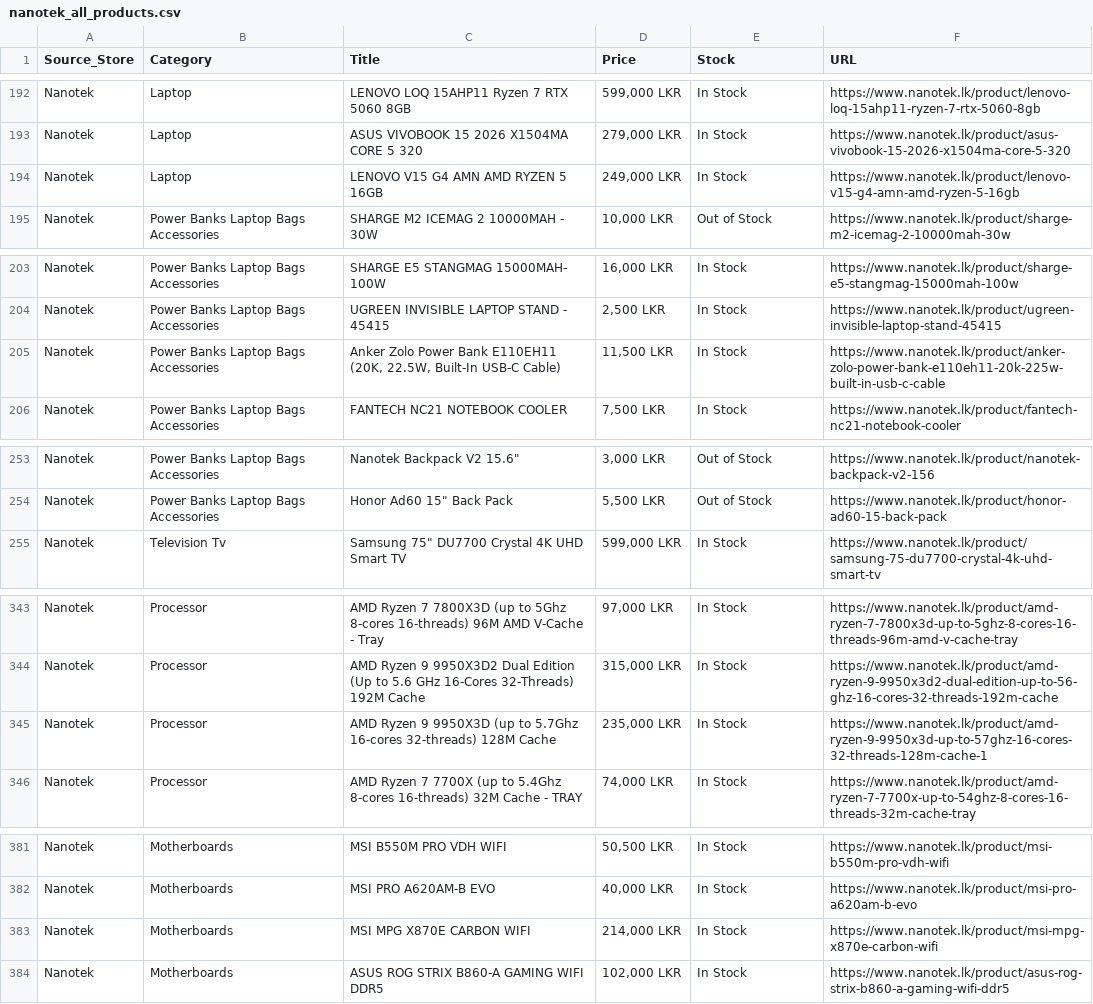
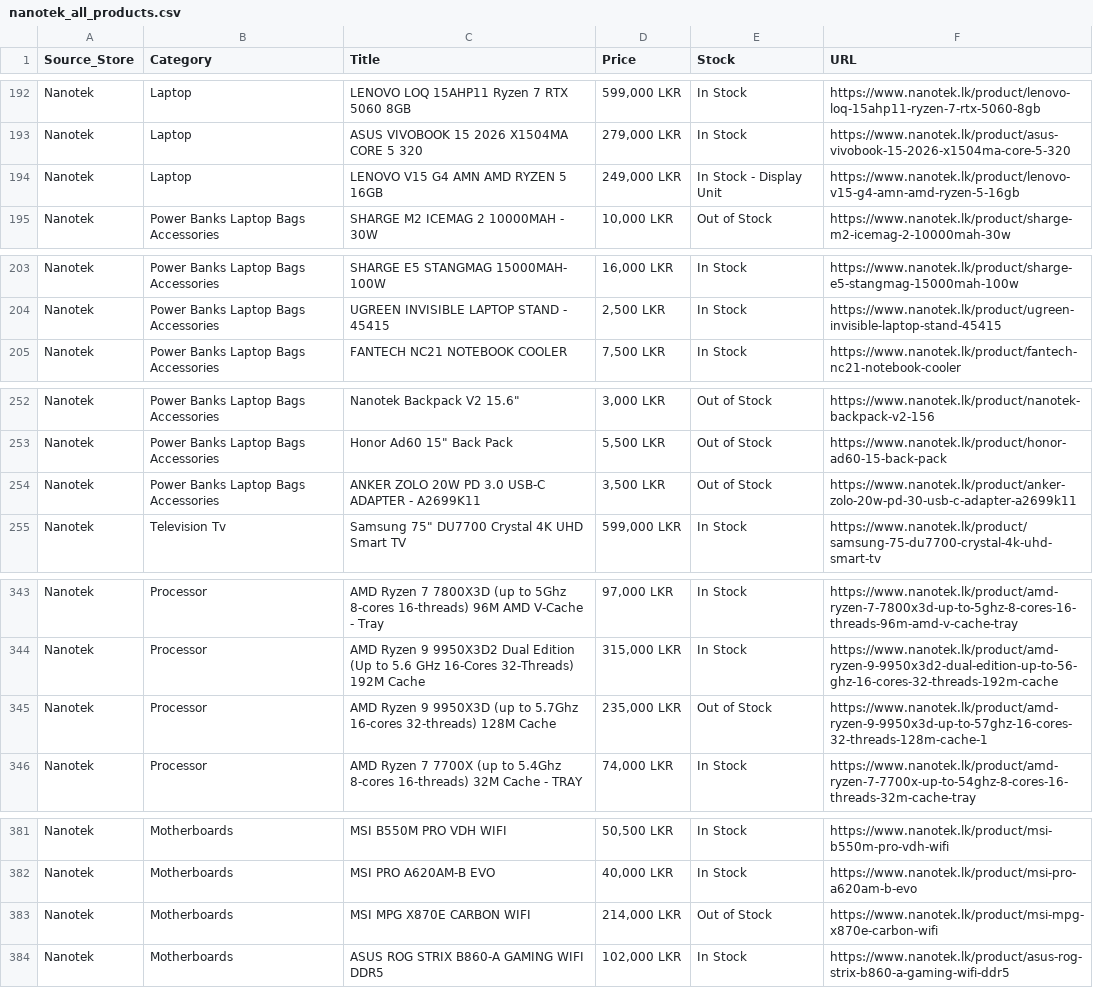
Before and after one commit to ChalanaDilshan/rig-recon, a CSV file: data/raw/nanotek_all_products.csv, drawn as a sheet; only a part is shown, gaps mark what is left out.

```diff
--- a/data/raw/nanotek_all_products.csv
+++ b/data/raw/nanotek_all_products.csv
@@ -193,3 +193,3 @@ Nanotek,Laptop,LENOVO LOQ 15AHP11 Ryzen 7 RTX 5060 8GB,"599,000 LKR",In Stock,ht
 Nanotek,Laptop,ASUS VIVOBOOK 15 2026 X1504MA CORE 5 320,"279,000 LKR",In Stock,https://www.nanotek.lk/product/asus-vivobook-15-2026-x1504ma-core-5-320
-Nanotek,Laptop,LENOVO V15 G4 AMN AMD RYZEN 5 16GB,"249,000 LKR",In Stock,https://www.nanotek.lk/product/lenovo-v15-g4-amn-amd-ryzen-5-16gb
+Nanotek,Laptop,LENOVO V15 G4 AMN AMD RYZEN 5 16GB,"249,000 LKR",In Stock - Display Unit,https://www.nanotek.lk/product/lenovo-v15-g4-amn-amd-ryzen-5-16gb
 Nanotek,Power Banks Laptop Bags Accessories,SHARGE M2 ICEMAG 2 10000MAH - 30W,"10,000 LKR",Out of Stock,https://www.nanotek.lk/product/sharge-m2-icemag-2-10000mah-30w
@@ -204,3 +204,2 @@ Nanotek,Power Banks Laptop Bags Accessories,SHARGE E5 STANGMAG 15000MAH- 100W,"1
 Nanotek,Power Banks Laptop Bags Accessories,UGREEN INVISIBLE LAPTOP STAND - 45415,"2,500 LKR",In Stock,https://www.nanotek.lk/product/ugreen-invisible-laptop-stand-45415
-Nanotek,Power Banks Laptop Bags Accessories,"Anker Zolo Power Bank E110EH11 (20K, 22.5W, Built-In USB-C Cable)","11,500 LKR",In Stock,https://www.nanotek.lk/product/anker-zolo-power-bank-e110eh11-20k-225w-built-in-usb-c-cable
 Nanotek,Power Banks Laptop Bags Accessories,FANTECH NC21 NOTEBOOK COOLER,"7,500 LKR",In Stock,https://www.nanotek.lk/product/fantech-nc21-notebook-cooler
@@ -254,2 +253,3 @@ Nanotek,Power Banks Laptop Bags Accessories,"Nanotek Backpack V2 15.6""","3,000
 Nanotek,Power Banks Laptop Bags Accessories,"Honor Ad60 15"" Back Pack","5,500 LKR",Out of Stock,https://www.nanotek.lk/product/honor-ad60-15-back-pack
+Nanotek,Power Banks Laptop Bags Accessories,ANKER ZOLO 20W PD 3.0 USB-C ADAPTER - A2699K11,"3,500 LKR",Out of Stock,https://www.nanotek.lk/product/anker-zolo-20w-pd-30-usb-c-adapter-a2699k11
 Nanotek,Television Tv,"Samsung 75"" DU7700 Crystal 4K UHD Smart TV","599,000 LKR",In Stock,https://www.nanotek.lk/product/samsung-75-du7700-crystal-4k-uhd-smart-tv
@@ -344,3 +344,3 @@ Nanotek,Processor,AMD Ryzen 7 7800X3D (up to 5Ghz 8-cores 16-threads) 96M AMD V-
 Nanotek,Processor,AMD Ryzen 9 9950X3D2 Dual Edition (Up to 5.6 GHz 16-Cores 32-Threads) 192M Cache,"315,000 LKR",In Stock,https://www.nanotek.lk/product/amd-ryzen-9-9950x3d2-dual-edition-up-to-56-ghz-16-cores-32-threads-192m-cache
-Nanotek,Processor,AMD Ryzen 9 9950X3D (up to 5.7Ghz 16-cores 32-threads) 128M Cache,"235,000 LKR",In Stock,https://www.nanotek.lk/product/amd-ryzen-9-9950x3d-up-to-57ghz-16-cores-32-threads-128m-cache-1
+Nanotek,Processor,AMD Ryzen 9 9950X3D (up to 5.7Ghz 16-cores 32-threads) 128M Cache,"235,000 LKR",Out of Stock,https://www.nanotek.lk/product/amd-ryzen-9-9950x3d-up-to-57ghz-16-cores-32-threads-128m-cache-1
 Nanotek,Processor,AMD Ryzen 7 7700X (up to 5.4Ghz 8-cores 16-threads) 32M Cache - TRAY,"74,000 LKR",In Stock,https://www.nanotek.lk/product/amd-ryzen-7-7700x-up-to-54ghz-8-cores-16-threads-32m-cache-tray
@@ -382,3 +382,3 @@ Nanotek,Motherboards,MSI B550M PRO VDH WIFI,"50,500 LKR",In Stock,https://www.na
 Nanotek,Motherboards,MSI PRO A620AM-B EVO,"40,000 LKR",In Stock,https://www.nanotek.lk/product/msi-pro-a620am-b-evo
-Nanotek,Motherboards,MSI MPG X870E CARBON WIFI,"214,000 LKR",In Stock,https://www.nanotek.lk/product/msi-mpg-x870e-carbon-wifi
+Nanotek,Motherboards,MSI MPG X870E CARBON WIFI,"214,000 LKR",Out of Stock,https://www.nanotek.lk/product/msi-mpg-x870e-carbon-wifi
 Nanotek,Motherboards,ASUS ROG STRIX B860-A GAMING WIFI DDR5,"102,000 LKR",In Stock,https://www.nanotek.lk/product/asus-rog-strix-b860-a-gaming-wifi-ddr5
```
Also changed, not shown: data/raw/pc_builders_all_products.csv, 5 other files.
